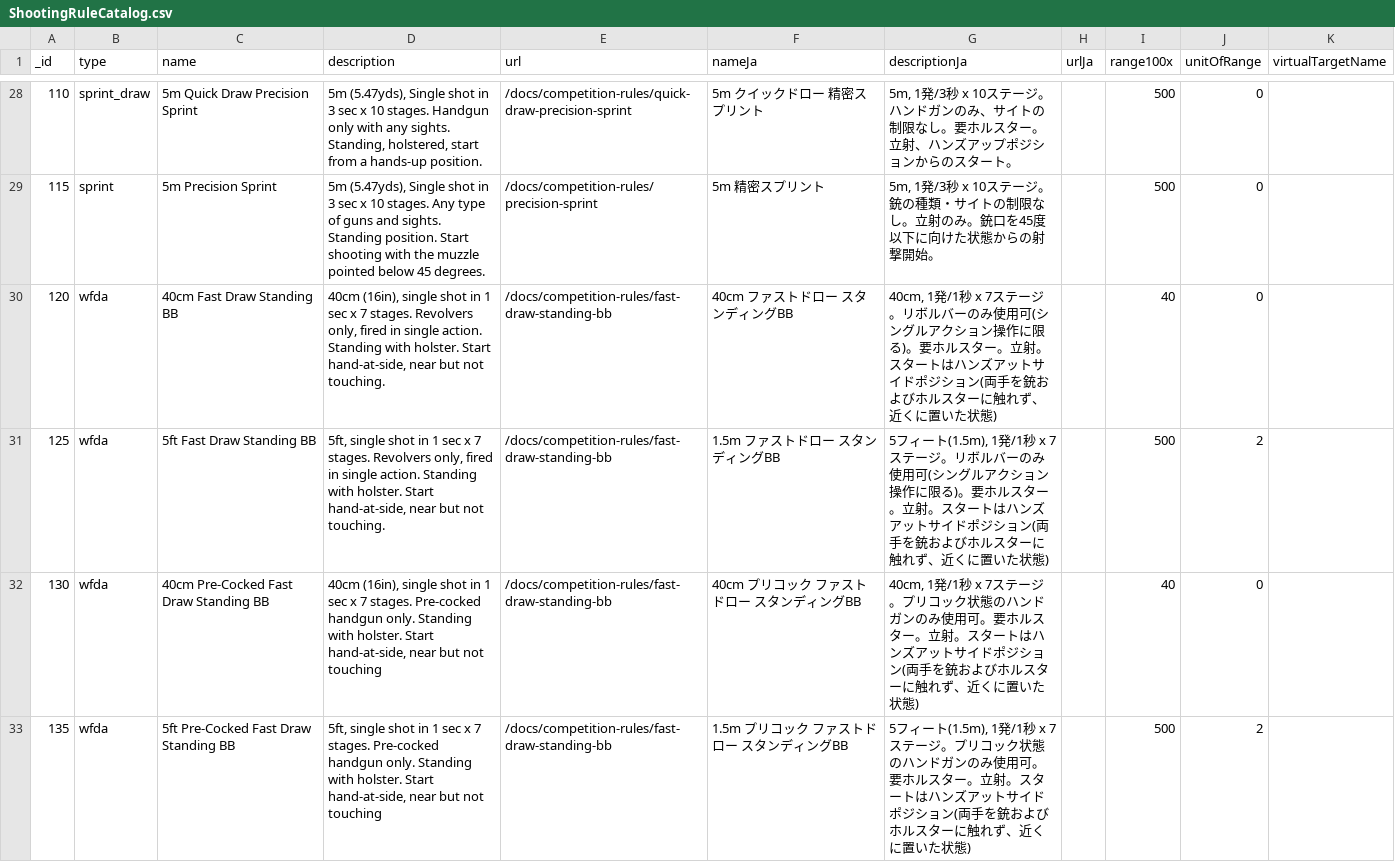
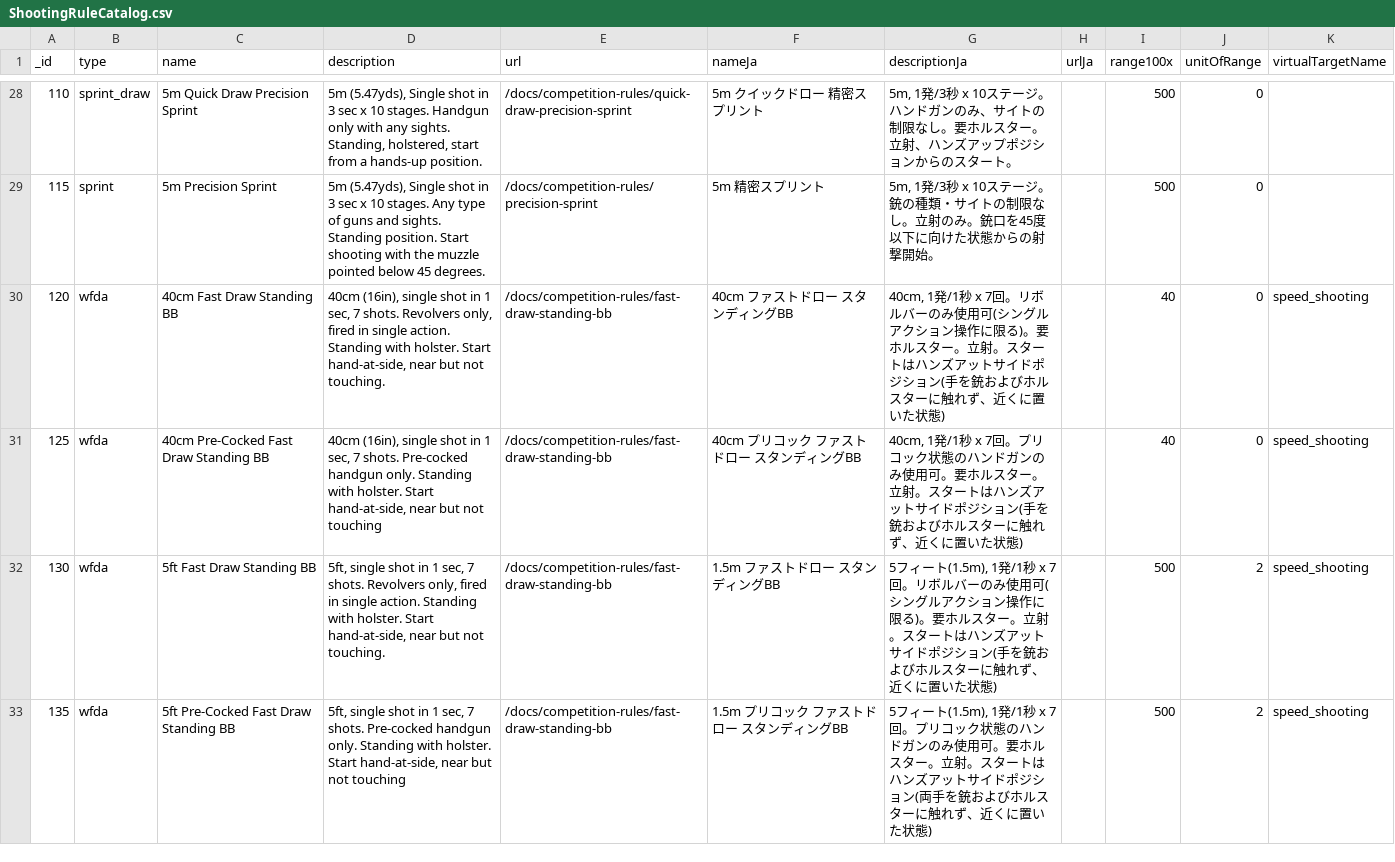
Before and after one commit to Precision-Marks/airsoft_database, a CSV file: source_data/ShootingRuleCatalog.csv, drawn as a sheet; only a part is shown, gaps mark what is left out; the diff names each change by its address in the sheet, - before the commit and + after, or states it on an @@ line.

Commit message:
feat: update ShootingRuleCatalog.csv to refine shooting challenge descriptions and unify format for consistency

```diff
--- a/source_data/ShootingRuleCatalog.csv
+++ b/source_data/ShootingRuleCatalog.csv
-D30 (description): …in 1 sec x 7 stages. Revolvers only,…
+D30 (description): …in 1 sec, 7 shots. Revolvers only,…
-G30 (descriptionJa): …秒 x 7ステージ。リボルバーのみ使用可(シングルアクション操作に限る)。要ホルスター。立射。スタートはハンズアットサイドポジション(両手を銃お…
+G30 (descriptionJa): …秒 x 7回。リボルバーのみ使用可(シングルアクション操作に限る)。要ホルスター。立射。スタートはハンズアットサイドポジション(手を銃お…
-K30:K33 (virtualTargetName): (empty)
+K30:K33 (virtualTargetName): speed_shooting
-C31 (name): 5ft Fast Draw Standing BB
+C31 (name): 40cm Pre-Cocked Fast Draw Standing BB
-D31 (description): 5ft, single shot in 1 sec x 7 stages. Revolvers only, fired in single action. Standing with holster. Start hand-at-side, near but not touching.
+D31 (description): 40cm (16in), single shot in 1 sec, 7 shots. Pre-cocked handgun only. Standing with holster. Start hand-at-side, near but not touching
-F31 (nameJa): 1.5m ファストドロー スタンディングBB
+F31 (nameJa): 40cm プリコック ファストドロー スタンディングBB
-G31 (descriptionJa): 5フィート(1.5m), 1発/1秒 x 7ステージ。リボルバーのみ使用可(シングルアクション操作に限る)。要ホルスター。立射。スタートはハンズアットサイドポジション(両手を銃お…
+G31 (descriptionJa): 40cm, 1発/1秒 x 7回。プリコック状態のハンドガンのみ使用可。要ホルスター。立射。スタートはハンズアットサイドポジション(手を銃お…
-I31 (range100x): 500
+I31 (range100x): 40
-J31 (unitOfRange): 2
+J31 (unitOfRange): 0
-C32 (name): 40cm Pre-Cocked Fast Draw Standing BB
+C32 (name): 5ft Fast Draw Standing BB
-D32 (description): 40cm (16in), single shot in 1 sec x 7 stages. Pre-cocked handgun only. Standing with holster. Start hand-at-side, near but not touching
+D32 (description): 5ft, single shot in 1 sec, 7 shots. Revolvers only, fired in single action. Standing with holster. Start hand-at-side, near but not touching.
-F32 (nameJa): 40cm プリコック ファストドロー スタンディングBB
+F32 (nameJa): 1.5m ファストドロー スタンディングBB
-G32 (descriptionJa): 40cm, 1発/1秒 x 7ステージ。プリコック状態のハンドガンのみ使用可。要ホルスター。立射。スタートはハンズアットサイドポジション(両手を銃お…
+G32 (descriptionJa): 5フィート(1.5m), 1発/1秒 x 7回。リボルバーのみ使用可(シングルアクション操作に限る)。要ホルスター。立射。スタートはハンズアットサイドポジション(手を銃お…
-I32 (range100x): 40
+I32 (range100x): 500
-J32 (unitOfRange): 0
+J32 (unitOfRange): 2
-D33 (description): …in 1 sec x 7 stages. Pre-cocked handgun…
+D33 (description): …in 1 sec, 7 shots. Pre-cocked handgun…
-G33 (descriptionJa): …秒 x 7ステージ。プリコ…
+G33 (descriptionJa): …秒 x 7回。プリコ…
```
